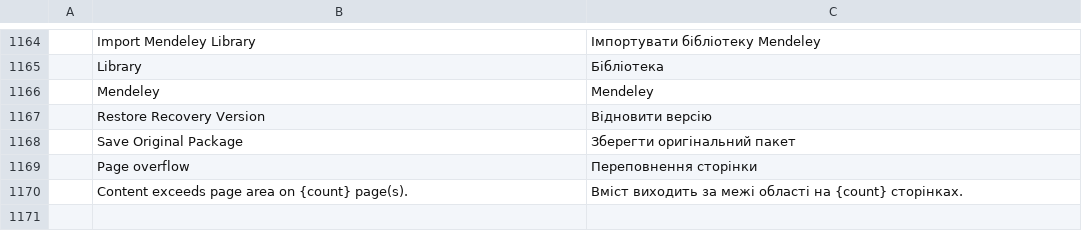
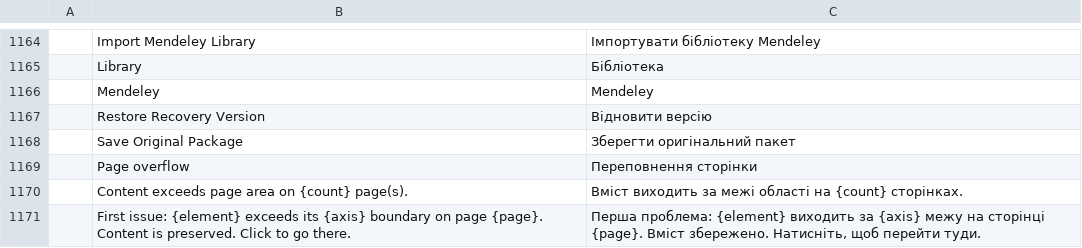
Before and after one commit to Shabirahmad427/wordcraft, a TSV file: crates/ui-egui/src/i18n/uk.tsv, drawn as a sheet; only a part is shown, gaps mark what is left out.

```diff
--- a/crates/ui-egui/src/i18n/uk.tsv
+++ b/crates/ui-egui/src/i18n/uk.tsv
@@ -1170 +1170,2 @@
 	Content exceeds page area on {count} page(s).	Вміст виходить за межі області на {count} сторінках.
+	First issue: {element} exceeds its {axis} boundary on page {page}. Content is preserved. Click to go there.	Перша проблема: {element} виходить за {axis} межу на сторінці {page}. Вміст збережено. Натисніть, щоб перейти туди.
```
Also changed, not shown: crates/ui-egui/src/i18n/es.tsv, crates/ui-egui/src/i18n/ja.tsv, 12 other files.
